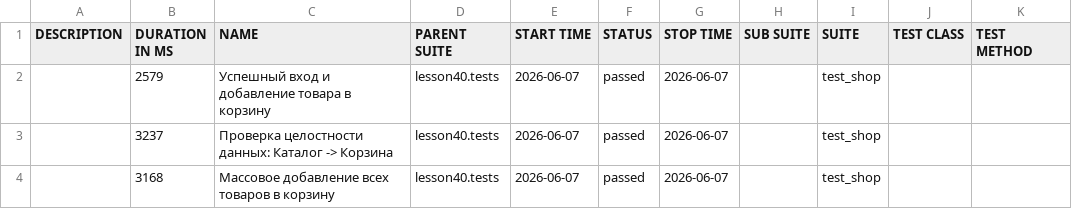
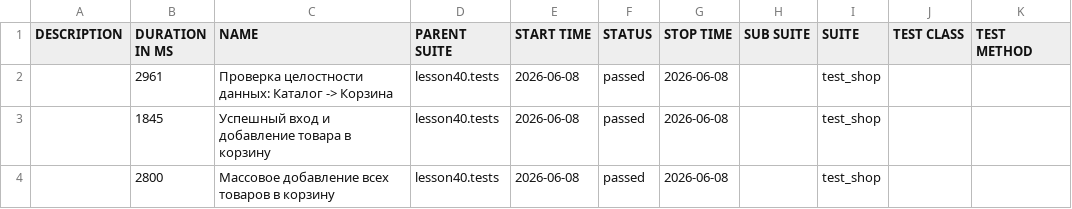
Before and after one commit to marinadieulina-droid/automation, a CSV file: data/suites.csv, drawn as a sheet.

```diff
--- a/data/suites.csv
+++ b/data/suites.csv
@@ -1,4 +1,4 @@
 "DESCRIPTION","DURATION IN MS","NAME","PARENT SUITE","START TIME","STATUS","STOP TIME","SUB SUITE","SUITE","TEST CLASS","TEST METHOD"
-"","2579","Успешный вход и добавление товара в корзину","lesson40.tests","2026-06-07","passed","2026-06-07","","test_shop","",""
-"","3237","Проверка целостности данных: Каталог -> Корзина","lesson40.tests","2026-06-07","passed","2026-06-07","","test_shop","",""
-"","3168","Массовое добавление всех товаров в корзину","lesson40.tests","2026-06-07","passed","2026-06-07","","test_shop","",""
+"","2961","Проверка целостности данных: Каталог -> Корзина","lesson40.tests","2026-06-08","passed","2026-06-08","","test_shop","",""
+"","1845","Успешный вход и добавление товара в корзину","lesson40.tests","2026-06-08","passed","2026-06-08","","test_shop","",""
+"","2800","Массовое добавление всех товаров в корзину","lesson40.tests","2026-06-08","passed","2026-06-08","","test_shop","",""
```
Also changed, not shown: 24 other files.
